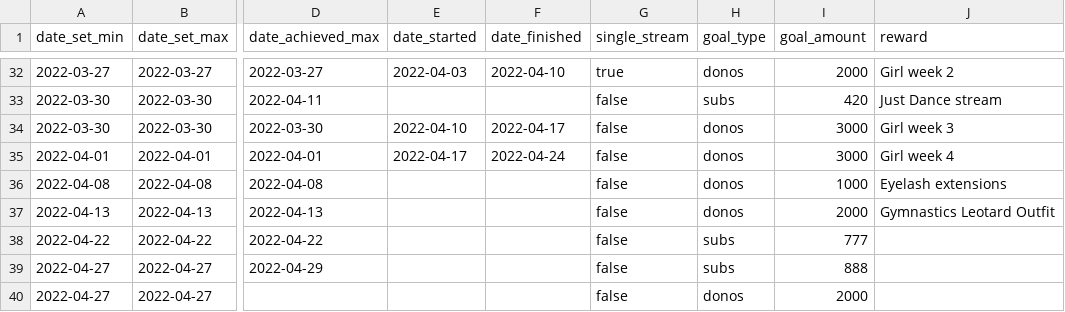
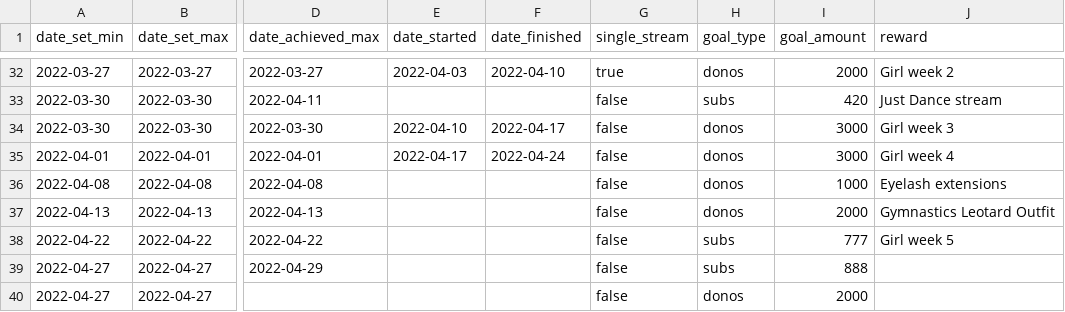
Before and after one commit to dead-claudia/rynali-goals, a CSV file: rynali-goals.csv, drawn as a sheet; only a part is shown, gaps mark what is left out; the diff names each change by its address in the sheet, - before the commit and + after, or states it on an @@ line.

Commit message:
Update rynali-goals.csv

```diff
--- a/rynali-goals.csv
+++ b/rynali-goals.csv
-J38 (reward): (empty)
+J38 (reward): Girl week 5
```
